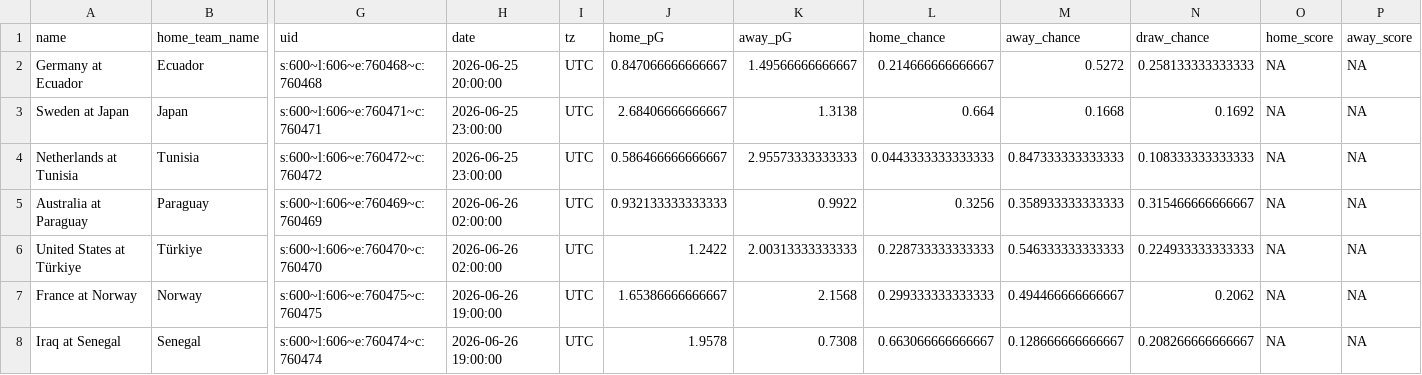
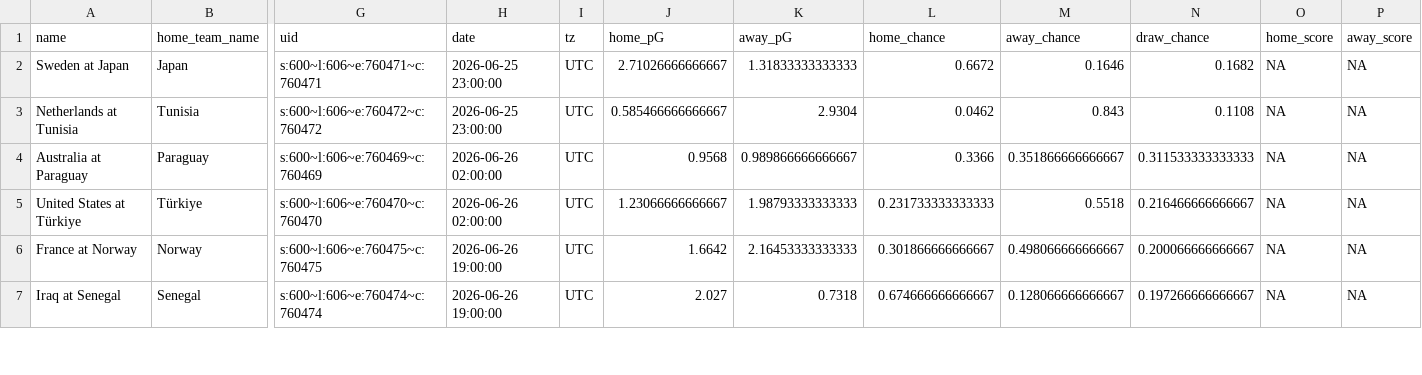
Before and after one commit to zecellomaster/tprdatarepo, a CSV file: 2026 World Cup/WCRefinedScoreTable.csv, drawn as a sheet; only a part is shown, gaps mark what is left out; removed rows and columns are numbered as before the commit, all else as after; rows hold the shown columns only; the diff covers the shown part only; the diff names each change by its address in the sheet, - before the commit and + after, or states it on an @@ line.

```diff
--- a/2026 World Cup/WCRefinedScoreTable.csv
+++ b/2026 World Cup/WCRefinedScoreTable.csv
-row 2: Germany at Ecuador | Ecuador | s:600~l:606~e:760468~c:760468 | 2026-06-25 20:00:00 | UTC | 0.847066666666667 | 1.49566666666667 | 0.214666666666667 | 0.5272 | 0.258133333333333 | NA | NA
-J2 (home_pG): 2.68406666666667
+J2 (home_pG): 2.71026666666667
-K2 (away_pG): 1.3138
+K2 (away_pG): 1.31833333333333
-L2 (home_chance): 0.664
+L2 (home_chance): 0.6672
-M2 (away_chance): 0.1668
+M2 (away_chance): 0.1646
-N2 (draw_chance): 0.1692
+N2 (draw_chance): 0.1682
-J3 (home_pG): 0.586466666666667
+J3 (home_pG): 0.585466666666667
-K3 (away_pG): 2.95573333333333
+K3 (away_pG): 2.9304
-L3 (home_chance): 0.0443333333333333
+L3 (home_chance): 0.0462
-M3 (away_chance): 0.847333333333333
+M3 (away_chance): 0.843
-N3 (draw_chance): 0.108333333333333
+N3 (draw_chance): 0.1108
-J4 (home_pG): 0.932133333333333
+J4 (home_pG): 0.9568
-K4 (away_pG): 0.9922
+K4 (away_pG): 0.989866666666667
-L4 (home_chance): 0.3256
+L4 (home_chance): 0.3366
-M4 (away_chance): 0.358933333333333
+M4 (away_chance): 0.351866666666667
-N4 (draw_chance): 0.315466666666667
+N4 (draw_chance): 0.311533333333333
-J5 (home_pG): 1.2422
+J5 (home_pG): 1.23066666666667
-K5 (away_pG): 2.00313333333333
+K5 (away_pG): 1.98793333333333
-L5 (home_chance): 0.228733333333333
+L5 (home_chance): 0.231733333333333
-M5 (away_chance): 0.546333333333333
+M5 (away_chance): 0.5518
-N5 (draw_chance): 0.224933333333333
+N5 (draw_chance): 0.216466666666667
-J6 (home_pG): 1.65386666666667
+J6 (home_pG): 1.6642
-K6 (away_pG): 2.1568
+K6 (away_pG): 2.16453333333333
-L6 (home_chance): 0.299333333333333
+L6 (home_chance): 0.301866666666667
-M6 (away_chance): 0.494466666666667
+M6 (away_chance): 0.498066666666667
-N6 (draw_chance): 0.2062
+N6 (draw_chance): 0.200066666666667
-J7 (home_pG): 1.9578
+J7 (home_pG): 2.027
-K7 (away_pG): 0.7308
+K7 (away_pG): 0.7318
-L7 (home_chance): 0.663066666666667
+L7 (home_chance): 0.674666666666667
-M7 (away_chance): 0.128666666666667
+M7 (away_chance): 0.128066666666667
-N7 (draw_chance): 0.208266666666667
+N7 (draw_chance): 0.197266666666667
```
Also changed, not shown: 50 edited cells elsewhere in this file, 2026 World Cup/WCStoredScoreTable.csv, 2026 World Cup/WCTournamentOdds.csv, 7 other files.
